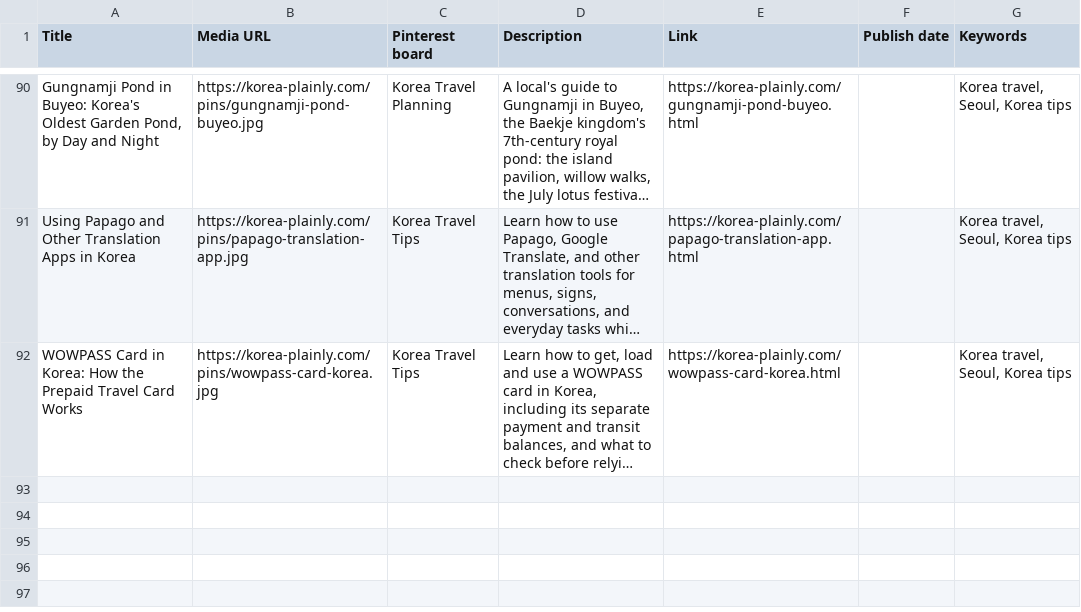
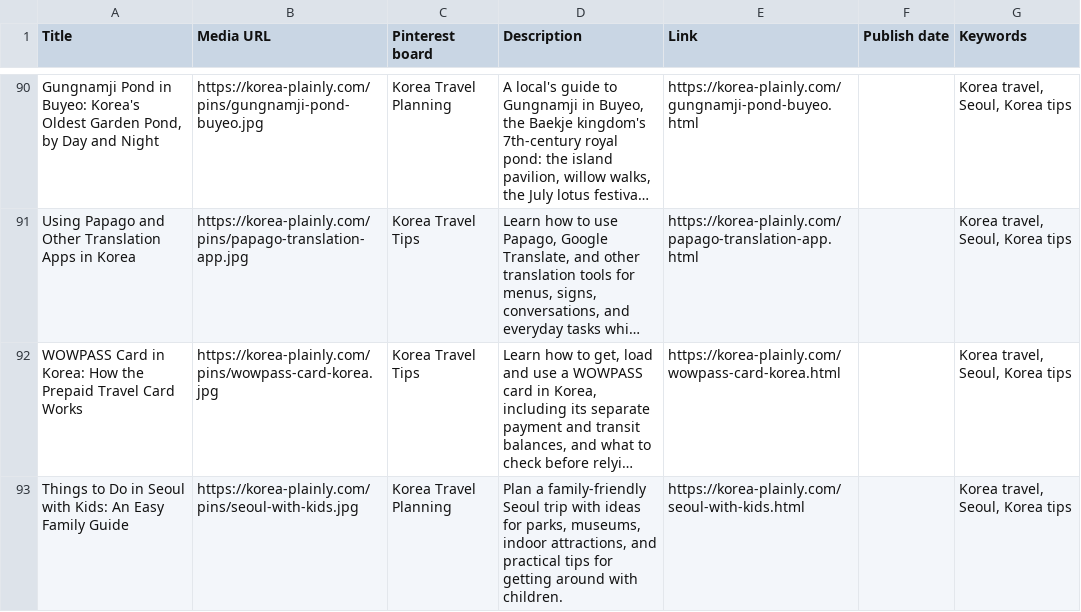
Before and after one commit to JungSuk-Kim/korea-plainly, a CSV file: pins/pins.csv, drawn as a sheet; only a part is shown, gaps mark what is left out; long unchanged cells end in …; the diff names each change by its address in the sheet, - before the commit and + after, or states it on an @@ line.

```diff
--- a/pins/pins.csv
+++ b/pins/pins.csv
+row 93: Things to Do in Seoul with Kids: An Easy Family Guide | https://korea-plainly.com/pins/seoul-with-kids.jpg | Korea Travel Planning | Plan a family-friendly Seoul trip with ideas for parks, museums, indoor attractions, and practical tips for getting around with children. | https://korea-plainly.com/seoul-with-kids.html |  | Korea travel, Seoul, Korea tips
```
Also changed, not shown: 16 other files.
